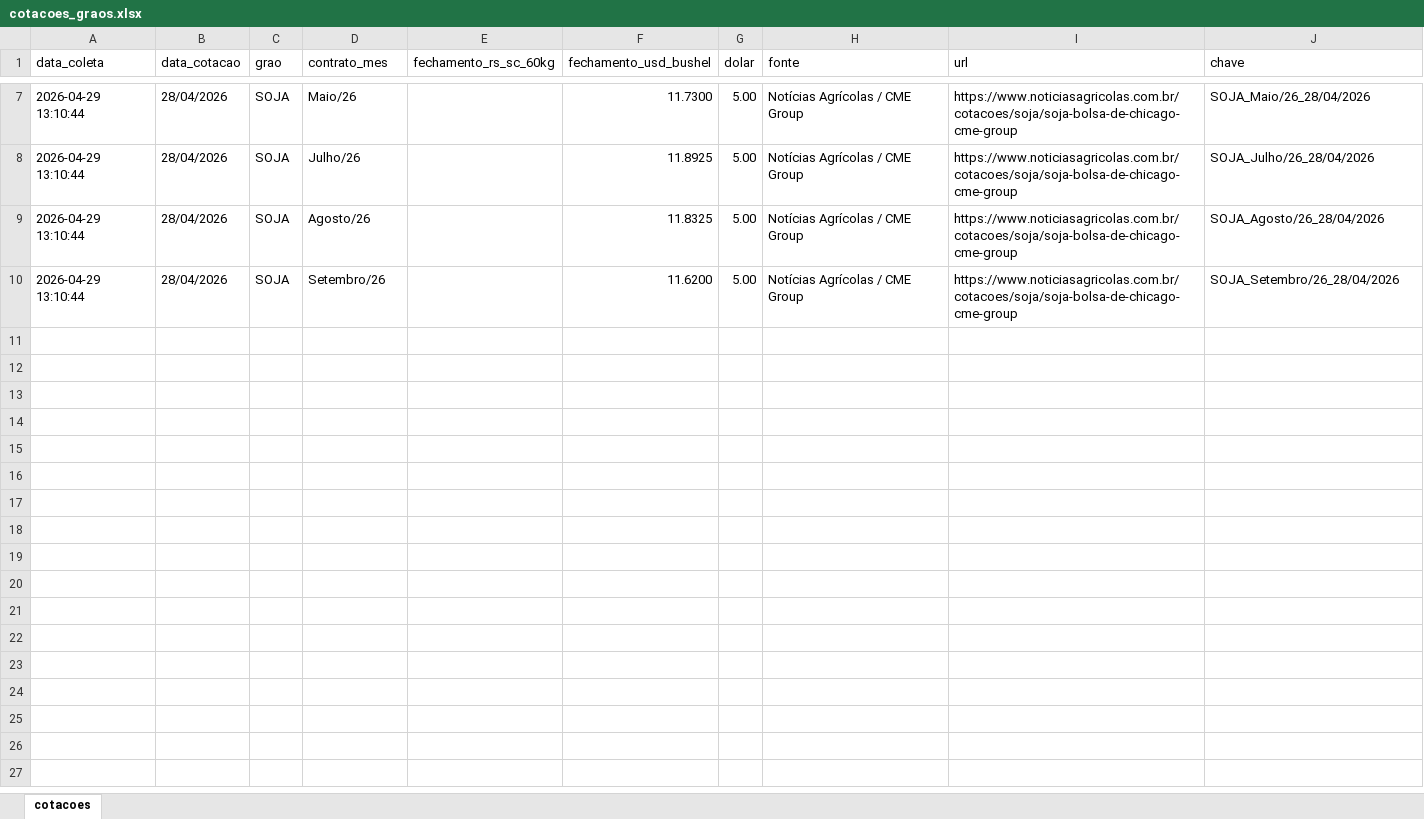
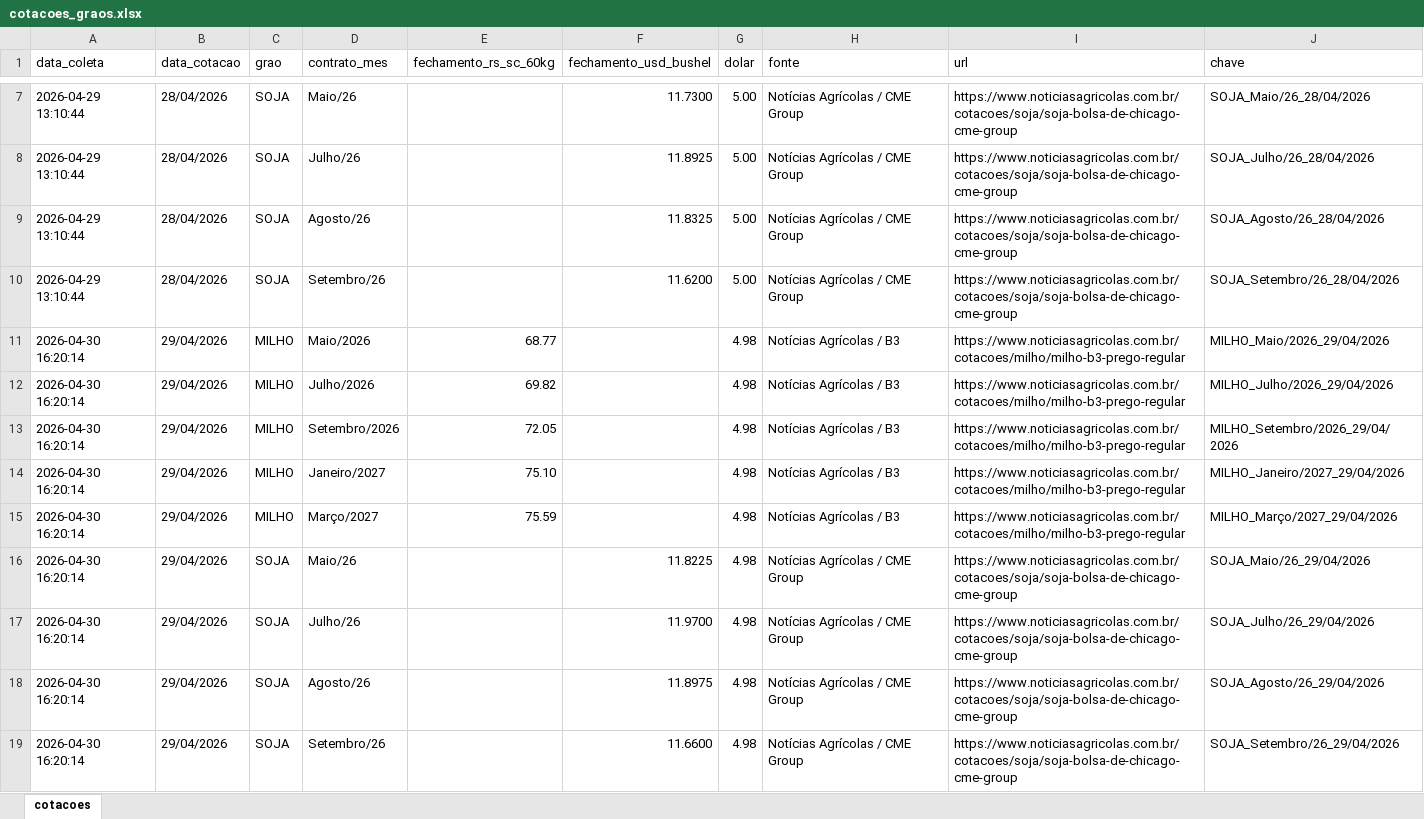
Before and after one commit to agrohara/cotacao-milho-b3, an Excel workbook: cotacoes_graos.xlsx, sheet cotacoes, drawn as a sheet; only a part is shown, gaps mark what is left out; values as stored, in another font and other column widths than the file's, no borders; the diff names each change by its address in the sheet, - before the commit and + after, or states it on an @@ line.

```diff
--- a/cotacoes_graos.xlsx (sheet cotacoes)
+++ b/cotacoes_graos.xlsx (sheet cotacoes)
+row 11: 2026-04-30 16:20:14 | 29/04/2026 | MILHO | Maio/2026 | 68.77 |  | 4.98 | Notícias Agrícolas / B3 | https://www.noticiasagricolas.com.br/cotacoes/milho/milho-b3-prego-regular | MILHO_Maio/2026_29/04/2026
+row 12: 2026-04-30 16:20:14 | 29/04/2026 | MILHO | Julho/2026 | 69.82 |  | 4.98 | Notícias Agrícolas / B3 | https://www.noticiasagricolas.com.br/cotacoes/milho/milho-b3-prego-regular | MILHO_Julho/2026_29/04/2026
+row 13: 2026-04-30 16:20:14 | 29/04/2026 | MILHO | Setembro/2026 | 72.05 |  | 4.98 | Notícias Agrícolas / B3 | https://www.noticiasagricolas.com.br/cotacoes/milho/milho-b3-prego-regular | MILHO_Setembro/2026_29/04/2026
+row 14: 2026-04-30 16:20:14 | 29/04/2026 | MILHO | Janeiro/2027 | 75.10 |  | 4.98 | Notícias Agrícolas / B3 | https://www.noticiasagricolas.com.br/cotacoes/milho/milho-b3-prego-regular | MILHO_Janeiro/2027_29/04/2026
+row 15: 2026-04-30 16:20:14 | 29/04/2026 | MILHO | Março/2027 | 75.59 |  | 4.98 | Notícias Agrícolas / B3 | https://www.noticiasagricolas.com.br/cotacoes/milho/milho-b3-prego-regular | MILHO_Março/2027_29/04/2026
+row 16: 2026-04-30 16:20:14 | 29/04/2026 | SOJA | Maio/26 |  | 11.8225 | 4.98 | Notícias Agrícolas / CME Group | https://www.noticiasagricolas.com.br/cotacoes/soja/soja-bolsa-de-chicago-cme-group | SOJA_Maio/26_29/04/2026
+row 17: 2026-04-30 16:20:14 | 29/04/2026 | SOJA | Julho/26 |  | 11.9700 | 4.98 | Notícias Agrícolas / CME Group | https://www.noticiasagricolas.com.br/cotacoes/soja/soja-bolsa-de-chicago-cme-group | SOJA_Julho/26_29/04/2026
+row 18: 2026-04-30 16:20:14 | 29/04/2026 | SOJA | Agosto/26 |  | 11.8975 | 4.98 | Notícias Agrícolas / CME Group | https://www.noticiasagricolas.com.br/cotacoes/soja/soja-bolsa-de-chicago-cme-group | SOJA_Agosto/26_29/04/2026
+row 19: 2026-04-30 16:20:14 | 29/04/2026 | SOJA | Setembro/26 |  | 11.6600 | 4.98 | Notícias Agrícolas / CME Group | https://www.noticiasagricolas.com.br/cotacoes/soja/soja-bolsa-de-chicago-cme-group | SOJA_Setembro/26_29/04/2026
```
